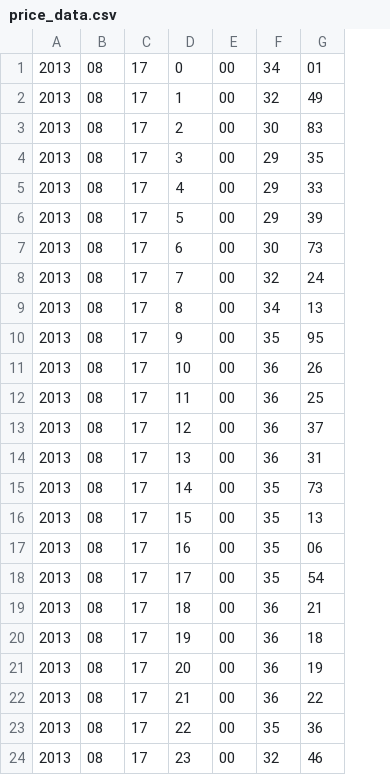
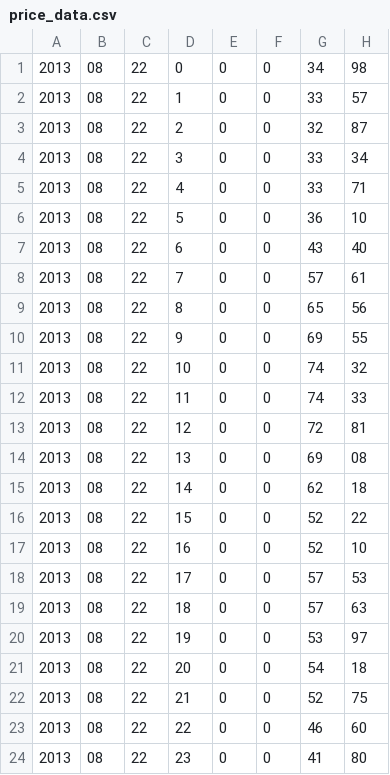
Before and after one commit to simena86/simena86.github.com, a CSV file: source/powermeter/data/price_data.csv, drawn as a sheet; removed rows and columns are numbered as before the commit, all else as after; the diff names each change by its address in the sheet, - before the commit and + after, or states it on an @@ line.

```diff
--- a/source/powermeter/data/price_data.csv
+++ b/source/powermeter/data/price_data.csv
-column C, rows 1-24: all 17
+column C, rows 1-24: all 22
-column E, rows 1-24: all 00
-column F, rows 1-24: 34 | 32 | 30 | 29 | 29 | 29 | 30 | 32 | 34 | 35 | 36 | 36 | 36 | 36 | 35 | 35 | 35 | 35 | 36 | 36 | 36 | 36 | 35 | 32
-column G, rows 1-24: 01 | 49 | 83 | 35 | 33 | 39 | 73 | 24 | 13 | 95 | 26 | 25 | 37 | 31 | 73 | 13 | 06 | 54 | 21 | 18 | 19 | 22 | 36 | 46
+column E, rows 1-24: all 0
+column F, rows 1-24: all 0
+column G, rows 1-24: 34 | 33 | 32 | 33 | 33 | 36 | 43 | 57 | 65 | 69 | 74 | 74 | 72 | 69 | 62 | 52 | 52 | 57 | 57 | 53 | 54 | 52 | 46 | 41
+column H, rows 1-24: 98 | 57 | 87 | 34 | 71 | 10 | 40 | 61 | 56 | 55 | 32 | 33 | 81 | 08 | 18 | 22 | 10 | 53 | 63 | 97 | 18 | 75 | 60 | 80
```
Also changed, not shown: 2 other files.
